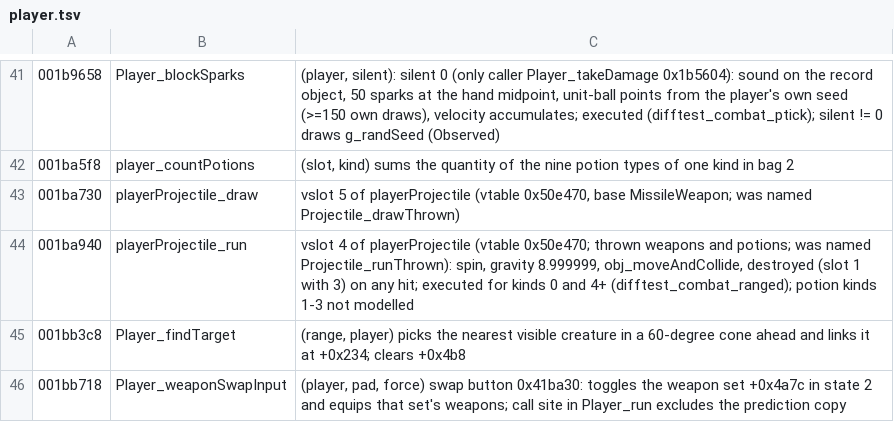
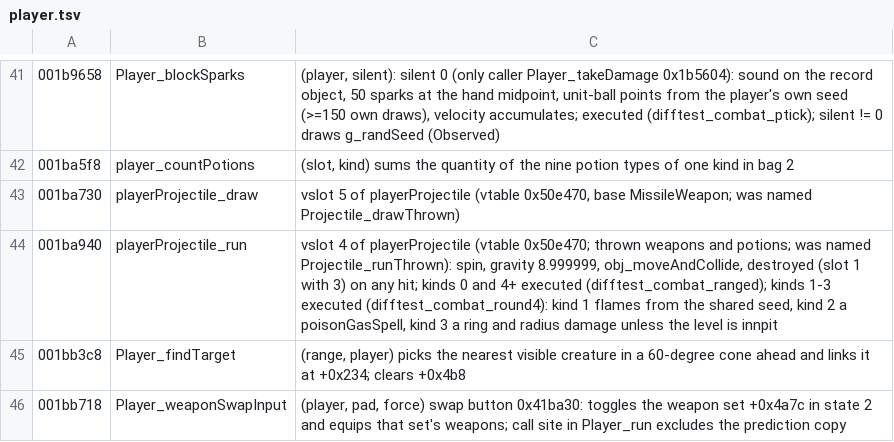
Before and after one commit to Open-Champions/champions-return-to-arms-re, a TSV file: symbols/player.tsv, drawn as a sheet; only a part is shown, gaps mark what is left out.

```diff
--- a/symbols/player.tsv
+++ b/symbols/player.tsv
@@ -43,3 +43,3 @@
 001ba730	playerProjectile_draw	vslot 5 of playerProjectile (vtable 0x50e470, base MissileWeapon; was named Projectile_drawThrown)
-001ba940	playerProjectile_run	vslot 4 of playerProjectile (vtable 0x50e470; thrown weapons and potions; was named Projectile_runThrown): spin, gravity 8.999999, obj_moveAndCollide, destroyed (slot 1 with 3) on any hit; executed for kinds 0 and 4+ (difftest_combat_ranged); potion kinds 1-3 not modelled
+001ba940	playerProjectile_run	vslot 4 of playerProjectile (vtable 0x50e470; thrown weapons and potions; was named Projectile_runThrown): spin, gravity 8.999999, obj_moveAndCollide, destroyed (slot 1 with 3) on any hit; kinds 0 and 4+ executed (difftest_combat_ranged); kinds 1-3 executed (difftest_combat_round4): kind 1 flames from the shared seed, kind 2 a poisonGasSpell, kind 3 a ring and radius damage unless the level is innpit
 001bb3c8	Player_findTarget	(range, player) picks the nearest visible creature in a 60-degree cone ahead and links it at +0x234; clears +0x4b8
```
Also changed, not shown: 5 other files.
